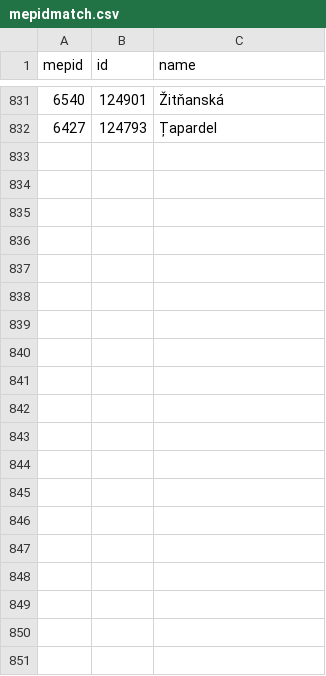
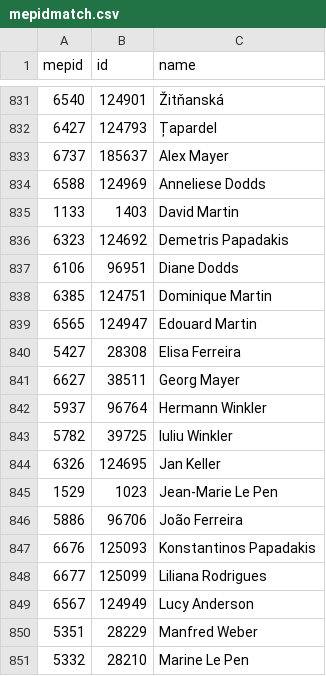
Before and after one commit to TechToThePeople/parlparse, a CSV file: data/mepidmatch.csv, drawn as a sheet; only a part is shown, gaps mark what is left out; the diff covers the shown part only; the diff names each change by its address in the sheet, - before the commit and + after, or states it on an @@ line.

Commit message:
finally, full matching voterid mepid!

```diff
--- a/data/mepidmatch.csv
+++ b/data/mepidmatch.csv
+row 833: 6737 | 185637 | Alex Mayer
+row 834: 6588 | 124969 | Anneliese Dodds
+row 835: 1133 | 1403 | David Martin
+row 836: 6323 | 124692 | Demetris Papadakis
+row 837: 6106 | 96951 | Diane Dodds
+row 838: 6385 | 124751 | Dominique Martin
+row 839: 6565 | 124947 | Edouard Martin
+row 840: 5427 | 28308 | Elisa Ferreira
+row 841: 6627 | 38511 | Georg Mayer
+row 842: 5937 | 96764 | Hermann Winkler
+row 843: 5782 | 39725 | Iuliu Winkler
+row 844: 6326 | 124695 | Jan Keller
+row 845: 1529 | 1023 | Jean-Marie Le Pen
+row 846: 5886 | 96706 | João Ferreira
+row 847: 6676 | 125093 | Konstantinos Papadakis
+row 848: 6677 | 125099 | Liliana Rodrigues
+row 849: 6567 | 124949 | Lucy Anderson
+row 850: 5351 | 28229 | Manfred Weber
+row 851: 5332 | 28210 | Marine Le Pen
```
Also changed, not shown: 15 added rows elsewhere in this file, data/item_rollcall.csv, data/meps.csv, 4 other files.
